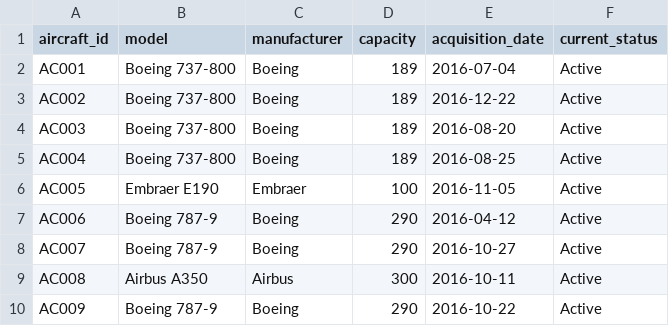
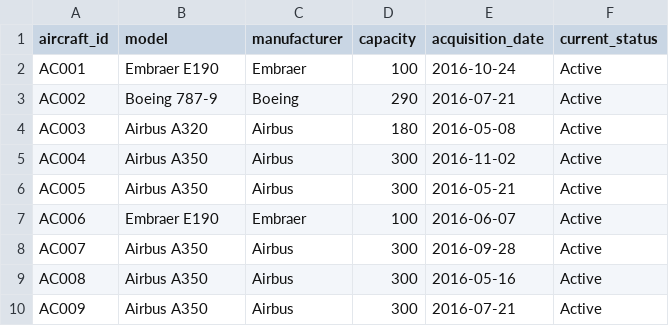
Before and after one commit to dinukadilshan03/FlightOperationsDW-Project, a CSV file: FlightOperationsDW-Project/dataSources/aircraft.csv, drawn as a sheet; only a part is shown; the diff covers the shown part only.

```diff
--- a/FlightOperationsDW-Project/dataSources/aircraft.csv
+++ b/FlightOperationsDW-Project/dataSources/aircraft.csv
@@ -1,10 +1,10 @@
 aircraft_id,model,manufacturer,capacity,acquisition_date,current_status
-AC001,Boeing 737-800,Boeing,189,2016-07-04,Active
-AC002,Boeing 737-800,Boeing,189,2016-12-22,Active
-AC003,Boeing 737-800,Boeing,189,2016-08-20,Active
-AC004,Boeing 737-800,Boeing,189,2016-08-25,Active
-AC005,Embraer E190,Embraer,100,2016-11-05,Active
-AC006,Boeing 787-9,Boeing,290,2016-04-12,Active
-AC007,Boeing 787-9,Boeing,290,2016-10-27,Active
-AC008,Airbus A350,Airbus,300,2016-10-11,Active
-AC009,Boeing 787-9,Boeing,290,2016-10-22,Active
+AC001,Embraer E190,Embraer,100,2016-10-24,Active
+AC002,Boeing 787-9,Boeing,290,2016-07-21,Active
+AC003,Airbus A320,Airbus,180,2016-05-08,Active
+AC004,Airbus A350,Airbus,300,2016-11-02,Active
+AC005,Airbus A350,Airbus,300,2016-05-21,Active
+AC006,Embraer E190,Embraer,100,2016-06-07,Active
+AC007,Airbus A350,Airbus,300,2016-09-28,Active
+AC008,Airbus A350,Airbus,300,2016-05-16,Active
+AC009,Airbus A350,Airbus,300,2016-07-21,Active
```
Also changed, not shown: 30 edited cells elsewhere in this file, FlightOperationsDW-Project/dataSources/crew.csv, 9 other files.
